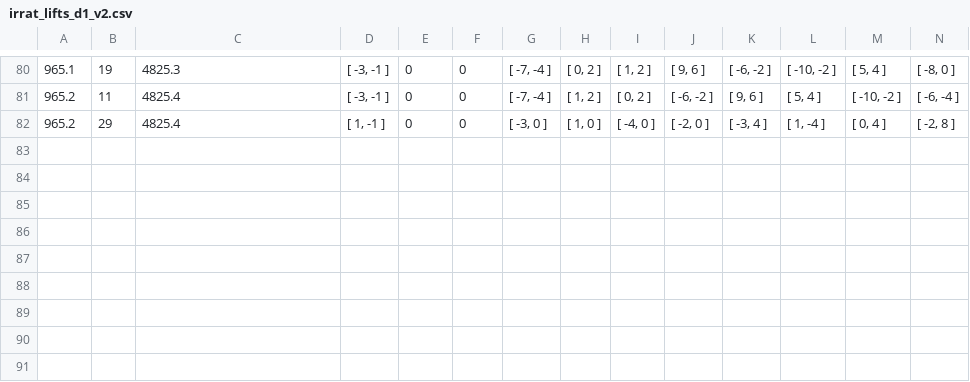
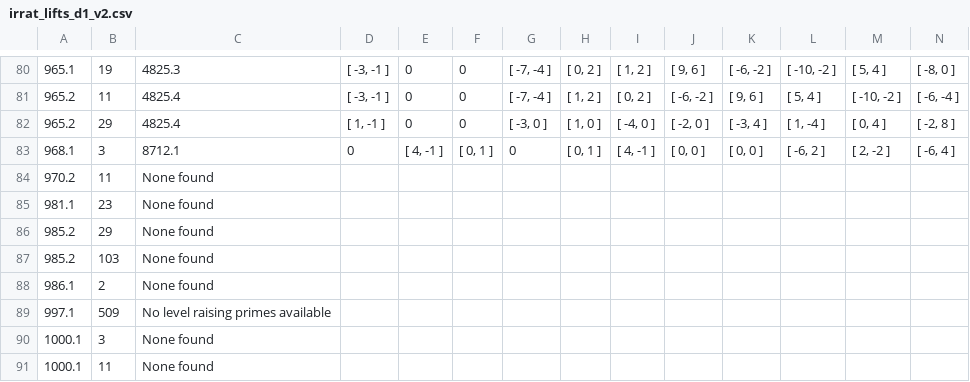
Before and after one commit to havarddj/ethereal-BMF, a CSV file: data/irrat_lifts_d1_v2.csv, drawn as a sheet; only a part is shown, gaps mark what is left out; rows hold the shown columns only; the diff names each change by its address in the sheet, - before the commit and + after, or states it on an @@ line.

Commit message:
Regenerate data file

```diff
--- a/data/irrat_lifts_d1_v2.csv
+++ b/data/irrat_lifts_d1_v2.csv
+row 83: 968.1 | 3 | 8712.1 | 0 | [ 4, -1 ] | [ 0, 1 ] | 0 | [ 0, 1 ] | [ 4, -1 ] | [ 0, 0 ] | [ 0, 0 ] | [ -6, 2 ] | [ 2, -2 ] | [ -6, 4 ]
+row 84: 970.2 | 11 | None found
+row 85: 981.1 | 23 | None found
+row 86: 985.2 | 29 | None found
+row 87: 985.2 | 103 | None found
+row 88: 986.1 | 2 | None found
+row 89: 997.1 | 509 | No level raising primes available
+row 90: 1000.1 | 3 | None found
+row 91: 1000.1 | 11 | None found
```
